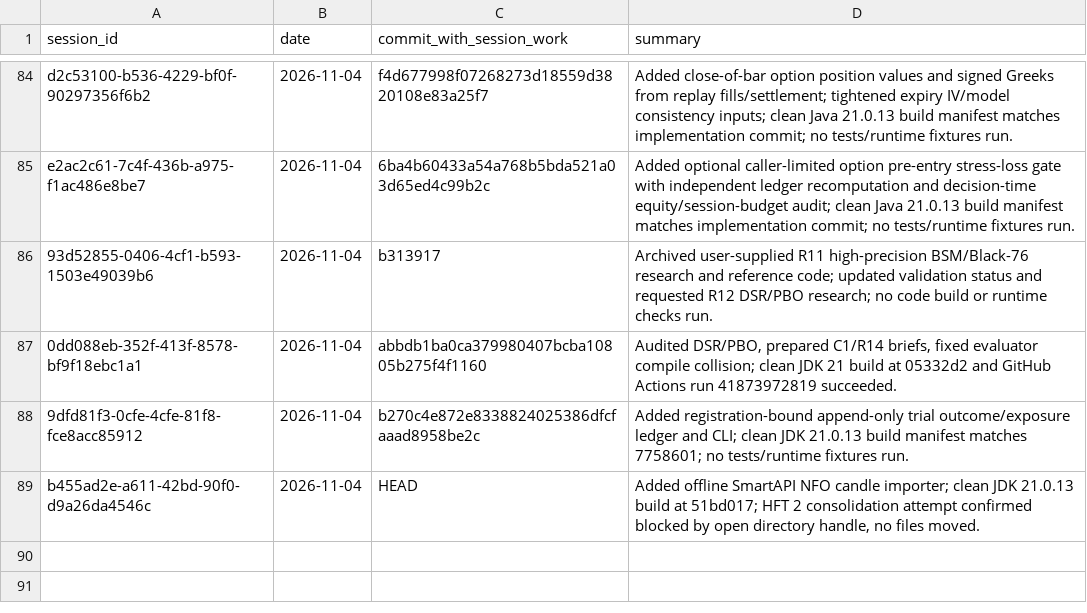
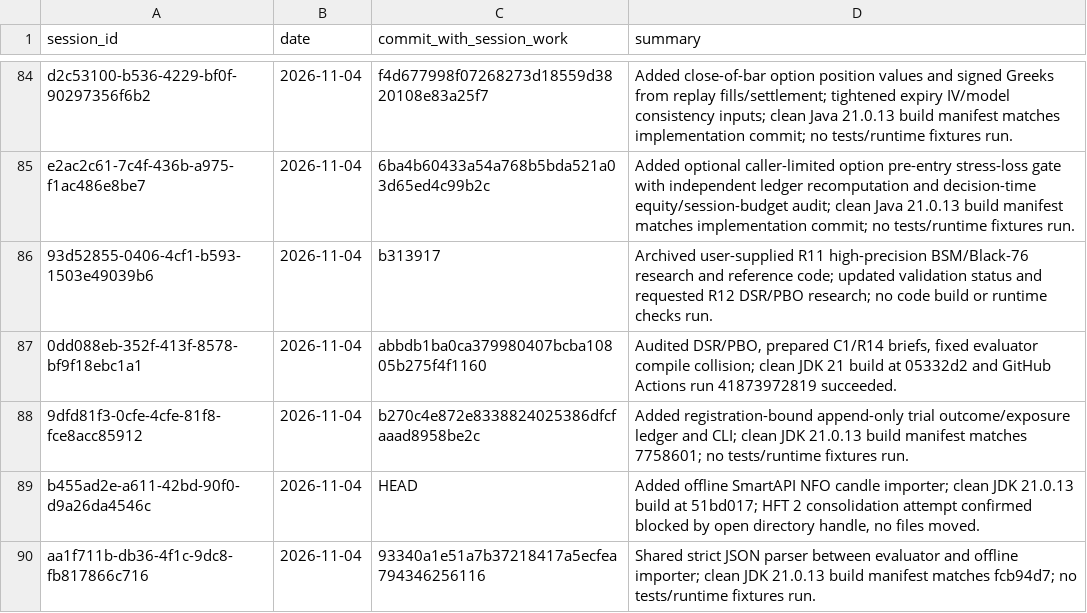
Before and after one commit to Mscient/Intra, a CSV file: research/SESSION_INDEX.csv, drawn as a sheet; only a part is shown, gaps mark what is left out; the diff names each change by its address in the sheet, - before the commit and + after, or states it on an @@ line.

Commit message:
docs: index JSON parser refactor session

```diff
--- a/research/SESSION_INDEX.csv
+++ b/research/SESSION_INDEX.csv
+row 90: aa1f711b-db36-4f1c-9dc8-fb817866c716 | 2026-11-04 | 93340a1e51a7b37218417a5ecfea794346256116 | Shared strict JSON parser between evaluator and offline importer; clean JDK 21.0.13 build manifest matches fcb94d7; no tests/runtime fixtures run.
```
